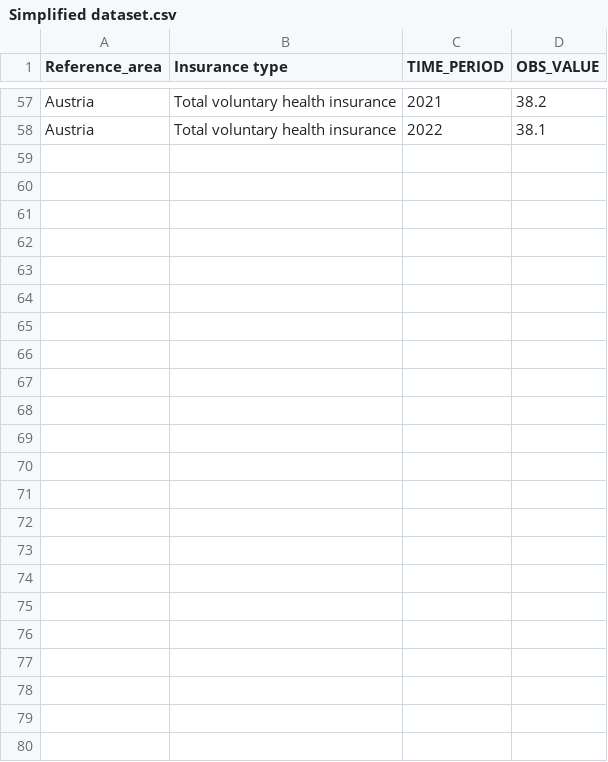
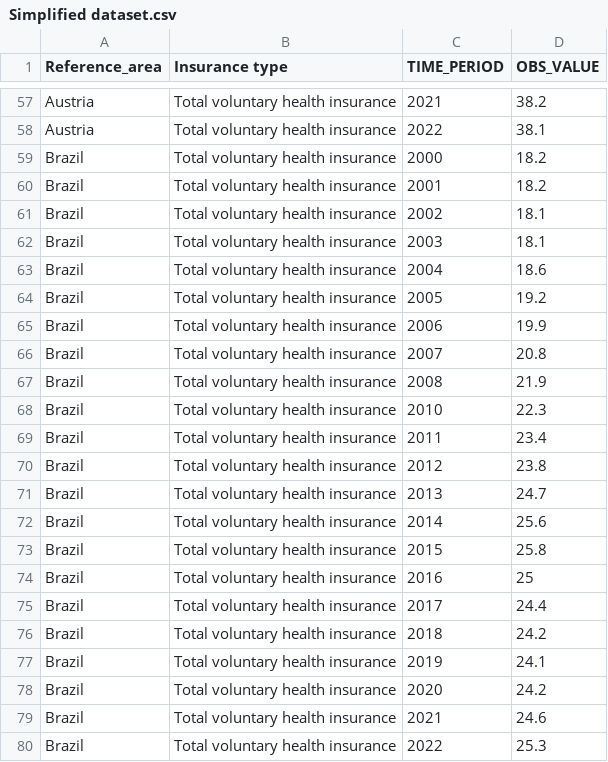
Before and after one commit to Bologna-Sammich/COS30045, a CSV file: Simplified dataset.csv, drawn as a sheet; only a part is shown, gaps mark what is left out; the diff names each change by its address in the sheet, - before the commit and + after, or states it on an @@ line.

```diff
--- a/Simplified dataset.csv
+++ b/Simplified dataset.csv
+row 59: Brazil | Total voluntary health insurance | 2000 | 18.2
+row 60: Brazil | Total voluntary health insurance | 2001 | 18.2
+row 61: Brazil | Total voluntary health insurance | 2002 | 18.1
+row 62: Brazil | Total voluntary health insurance | 2003 | 18.1
+row 63: Brazil | Total voluntary health insurance | 2004 | 18.6
+row 64: Brazil | Total voluntary health insurance | 2005 | 19.2
+row 65: Brazil | Total voluntary health insurance | 2006 | 19.9
+row 66: Brazil | Total voluntary health insurance | 2007 | 20.8
+row 67: Brazil | Total voluntary health insurance | 2008 | 21.9
+row 68: Brazil | Total voluntary health insurance | 2010 | 22.3
+row 69: Brazil | Total voluntary health insurance | 2011 | 23.4
+row 70: Brazil | Total voluntary health insurance | 2012 | 23.8
+row 71: Brazil | Total voluntary health insurance | 2013 | 24.7
+row 72: Brazil | Total voluntary health insurance | 2014 | 25.6
+row 73: Brazil | Total voluntary health insurance | 2015 | 25.8
+row 74: Brazil | Total voluntary health insurance | 2016 | 25
+row 75: Brazil | Total voluntary health insurance | 2017 | 24.4
+row 76: Brazil | Total voluntary health insurance | 2018 | 24.2
+row 77: Brazil | Total voluntary health insurance | 2019 | 24.1
+row 78: Brazil | Total voluntary health insurance | 2020 | 24.2
+row 79: Brazil | Total voluntary health insurance | 2021 | 24.6
+row 80: Brazil | Total voluntary health insurance | 2022 | 25.3
```
Also changed, not shown: 1 other file.
